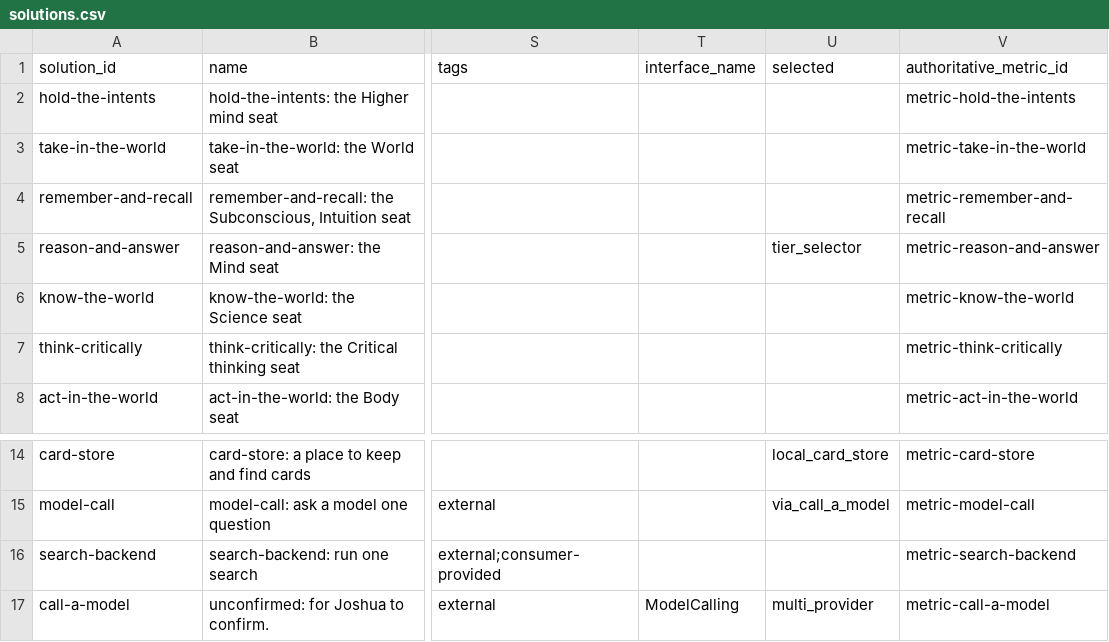
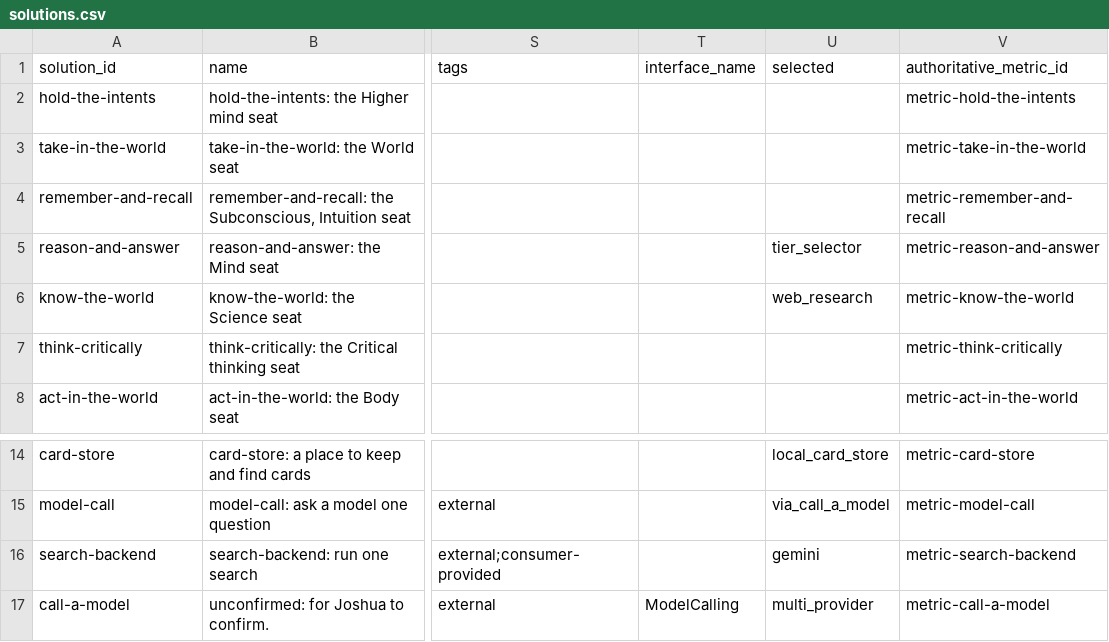
Before and after one commit to SpiritualData/ai-hub-of-hubs-structure, a CSV file: esoi/solutions.csv, drawn as a sheet; only a part is shown, gaps mark what is left out; the diff names each change by its address in the sheet, - before the commit and + after, or states it on an @@ line.

```diff
--- a/esoi/solutions.csv
+++ b/esoi/solutions.csv
-U6 (selected): (empty)
+U6 (selected): web_research
-U16 (selected): (empty)
+U16 (selected): gemini
```
Also changed, not shown: esoi/per_case.csv, esoi/results.csv.
